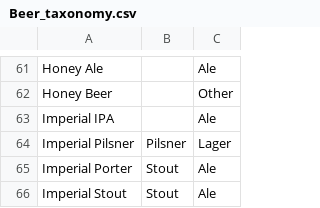
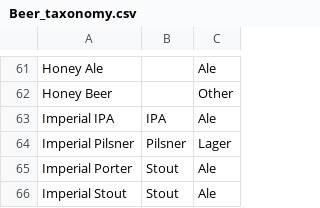
Before and after one commit to anzelpwj/Beer_server, a CSV file: Beer_taxonomy.csv, drawn as a sheet; only a part is shown, gaps mark what is left out.

```diff
--- a/Beer_taxonomy.csv
+++ b/Beer_taxonomy.csv
@@ -62,3 +62,3 @@ Honey Ale;;Ale
 Honey Beer;;Other
-Imperial IPA;;Ale
+Imperial IPA;IPA;Ale
 Imperial Pilsner;Pilsner;Lager
```
Also changed, not shown: Brands.csv, 8 other files.
